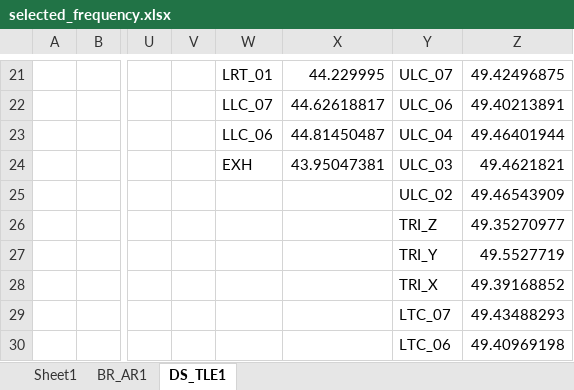
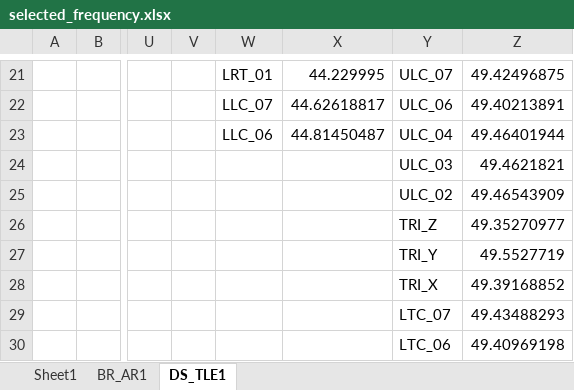
Before and after one commit to Collins-Ogbodo/Experimental-Modal-Analysis, an Excel workbook: selected_frequency.xlsx, sheet DS_TLE1, drawn as a sheet; only a part is shown, gaps mark what is left out; values as stored, in another font and other column widths than the file's, no borders; the diff names each change by its address in the sheet, - before the commit and + after, or states it on an @@ line.

Commit message:
UPDATE

```diff
--- a/selected_frequency.xlsx (sheet DS_TLE1)
+++ b/selected_frequency.xlsx (sheet DS_TLE1)
-W24: EXH
+W24: (empty)
-X24: 43.95047381
+X24: (empty)
```
